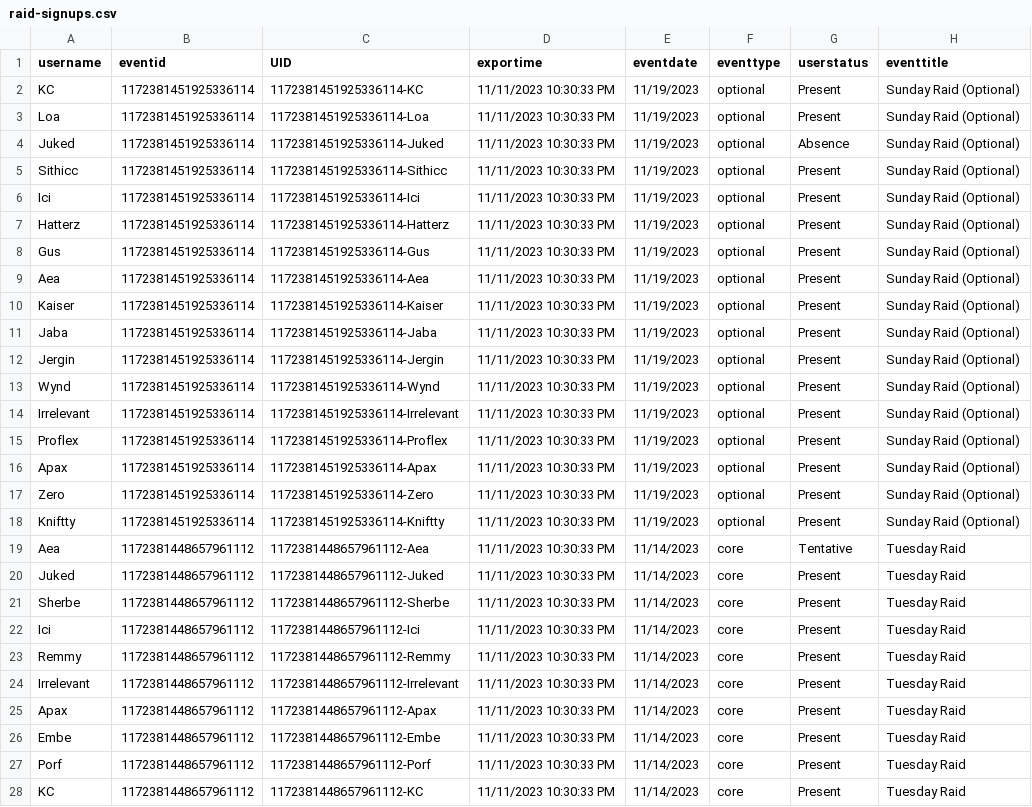
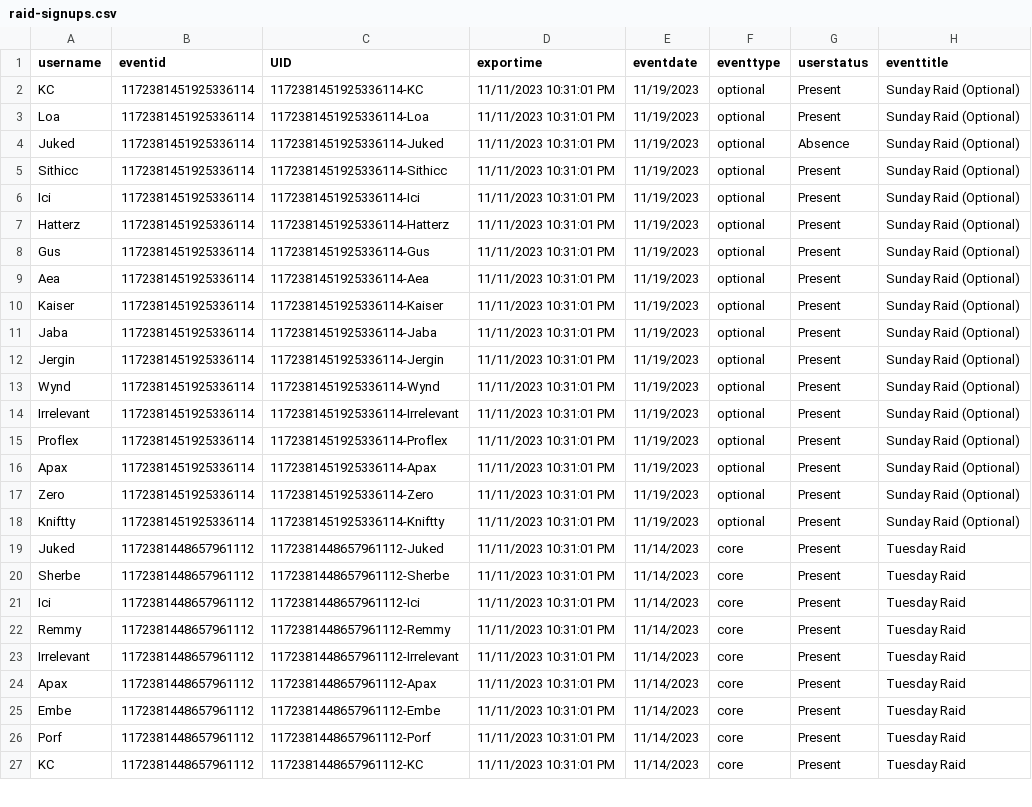
Before and after one commit to citadelgamingcommunity/wow, a CSV file: raid-signups.csv, drawn as a sheet; only a part is shown; removed rows and columns are numbered as before the commit, all else as after; the diff covers the shown part only; the diff names each change by its address in the sheet, - before the commit and + after, or states it on an @@ line.

Commit message:
Signups Update 11.11.2023.22.11.01

```diff
--- a/raid-signups.csv
+++ b/raid-signups.csv
-D2:D18 (exportime): 11/11/2023 10:30:33 PM
+D2:D18 (exportime): 11/11/2023 10:31:01 PM
-row 19: Aea | 1172381448657961112 | 1172381448657961112-Aea | 11/11/2023 10:30:33 PM | 11/14/2023 | core | Tentative | Tuesday Raid
-D19:D27 (exportime): 11/11/2023 10:30:33 PM
+D19:D27 (exportime): 11/11/2023 10:31:01 PM
```
Also changed, not shown: 1 added row and 35 edited cells elsewhere in this file.
